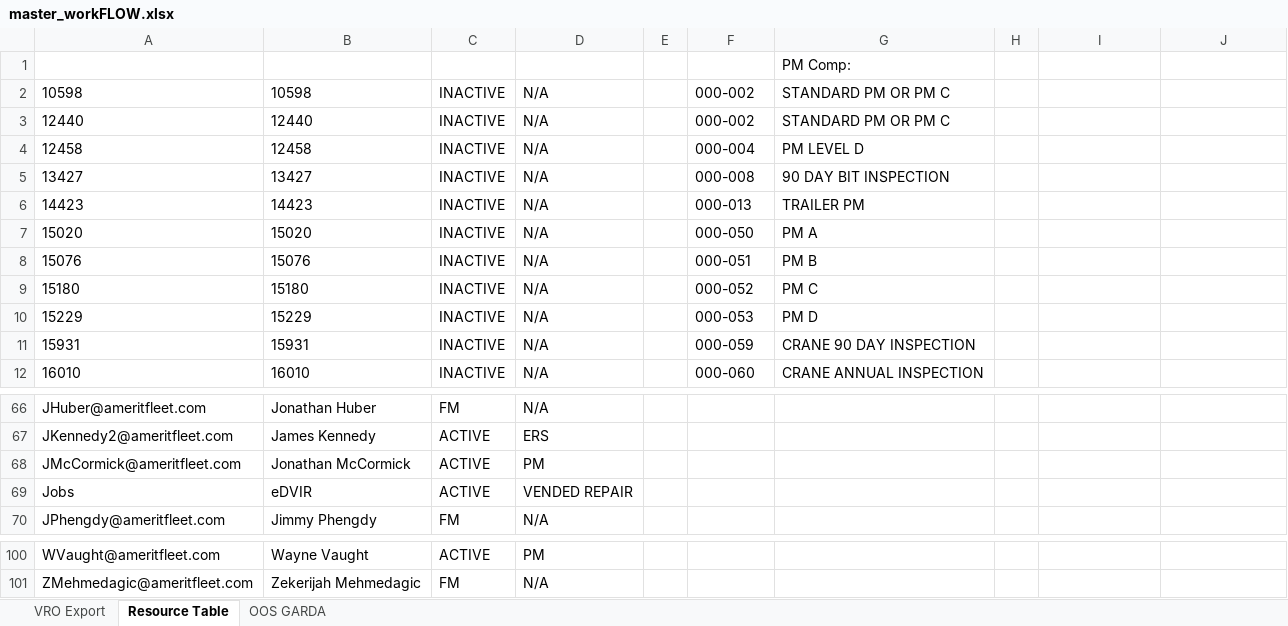
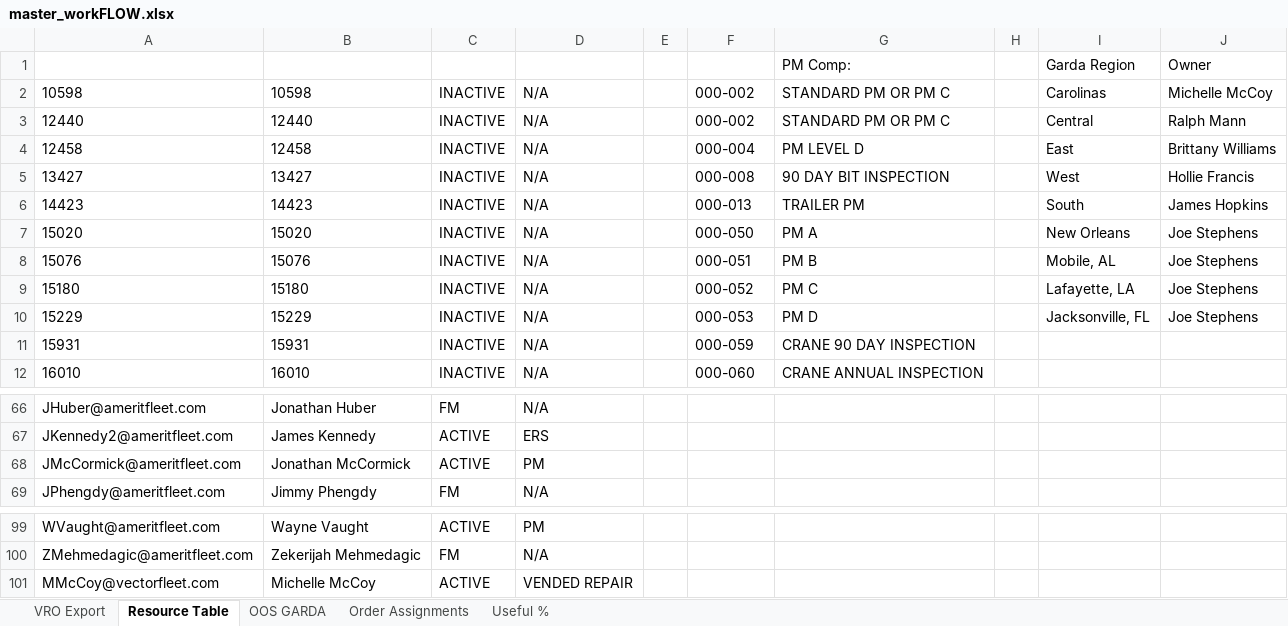
Before and after one commit to nmaysonet/workFLOWtest, an Excel workbook: master_workFLOW.xlsx, sheet Resource Table, drawn as a sheet; only a part is shown, gaps mark what is left out; values as stored, in another font and other column widths than the file's, no borders; table styles not drawn; removed rows and columns are numbered as before the commit, all else as after; the diff names each change by its address in the sheet, - before the commit and + after, or states it on an @@ line.

```diff
--- a/master_workFLOW.xlsx (sheet Resource Table)
+++ b/master_workFLOW.xlsx (sheet Resource Table)
+sheet tab: Order Assignments
+sheet tab: Useful %
-I1: (empty)
+I1: Garda Region
-J1: (empty)
+J1: Owner
-I2 (Garda Region): (empty)
+I2 (Garda Region): Carolinas
-J2 (Owner): (empty)
+J2 (Owner): Michelle McCoy
-I3 (Garda Region): (empty)
+I3 (Garda Region): Central
-J3 (Owner): (empty)
+J3 (Owner): Ralph Mann
-I4 (Garda Region): (empty)
+I4 (Garda Region): East
-J4 (Owner): (empty)
+J4 (Owner): Brittany Williams
-I5 (Garda Region): (empty)
+I5 (Garda Region): West
-J5 (Owner): (empty)
+J5 (Owner): Hollie Francis
-I6 (Garda Region): (empty)
+I6 (Garda Region): South
-J6 (Owner): (empty)
+J6 (Owner): James Hopkins
-I7 (Garda Region): (empty)
+I7 (Garda Region): New Orleans
-J7:J10 (Owner): (empty)
+J7:J10 (Owner): Joe Stephens
-I8 (Garda Region): (empty)
+I8 (Garda Region): Mobile, AL
-I9 (Garda Region): (empty)
+I9 (Garda Region): Lafayette, LA
-I10 (Garda Region): (empty)
+I10 (Garda Region): Jacksonville, FL
-row 69: Jobs | eDVIR | ACTIVE | VENDED REPAIR
+row 101: MMcCoy@vectorfleet.com | Michelle McCoy | ACTIVE | VENDED REPAIR
```
Also changed, not shown: sheet OOS GARDA, sheet VRO Export.
